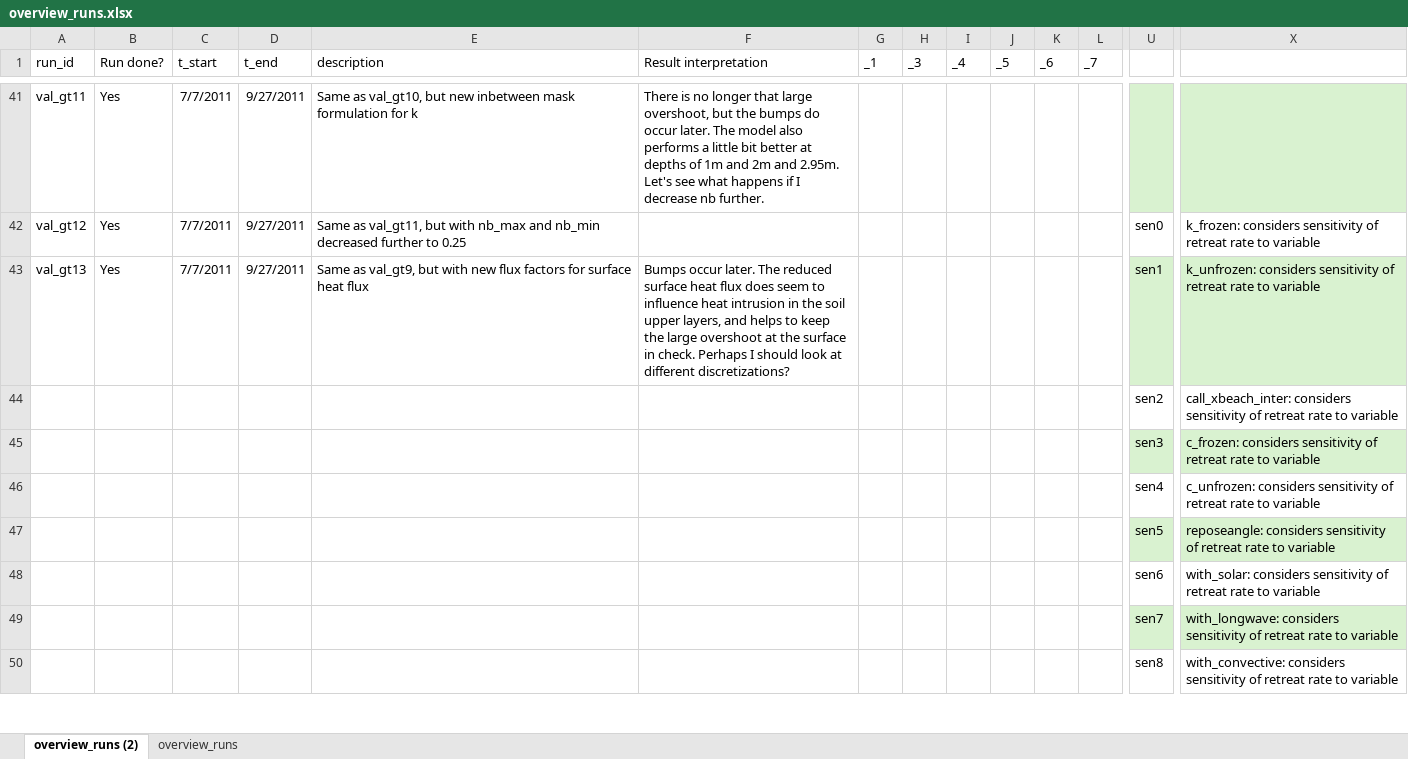
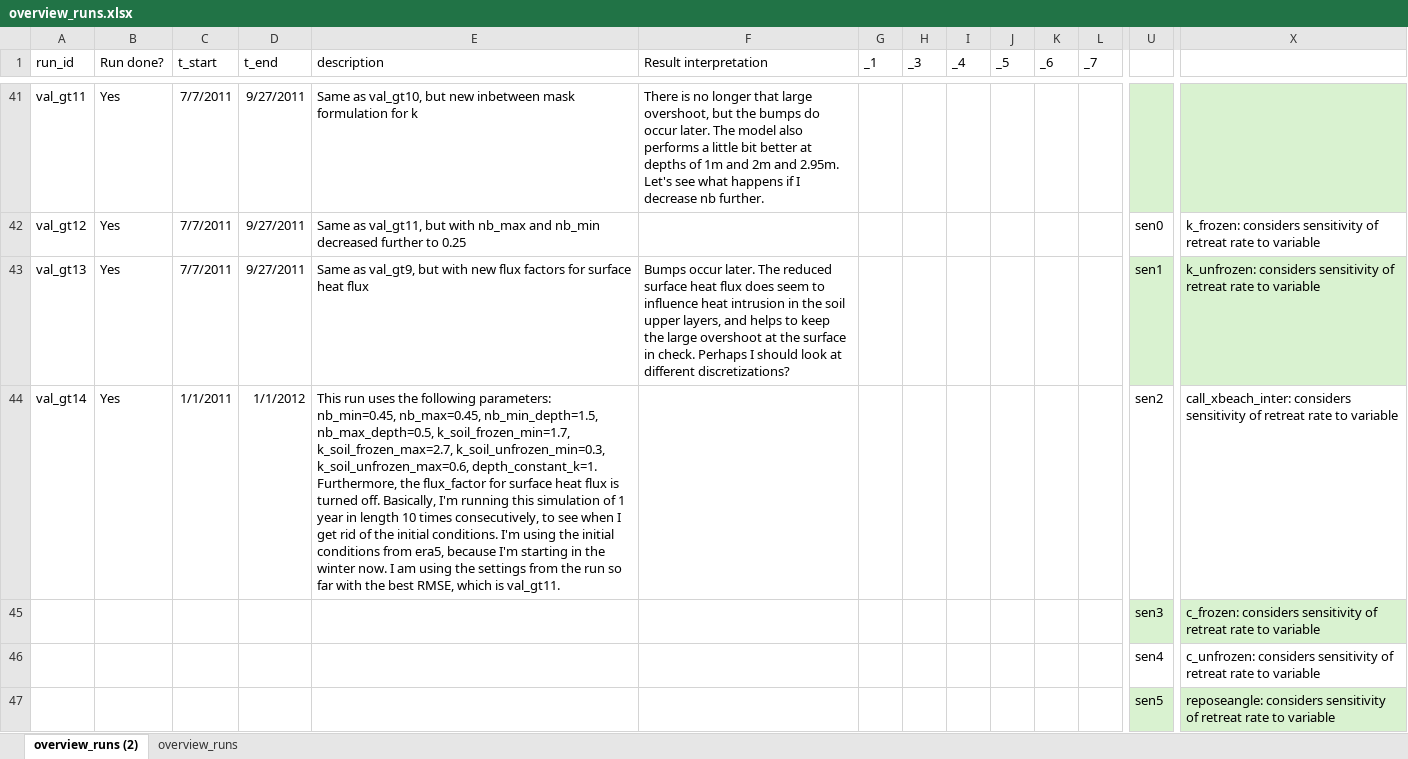
Before and after one commit to khdebruijn/thermo-morphological-model, an Excel workbook: runs/overview_runs.xlsx, sheet overview_runs (2), drawn as a sheet; only a part is shown, gaps mark what is left out; the shorter side is filled out with more unchanged rows; values as stored, in another font and other column widths than the file's, no borders; table styles not drawn; removed rows and columns are numbered as before the commit, all else as after; rows hold the shown columns only; the diff names each change by its address in the sheet, - before the commit and + after, or states it on an @@ line.

Commit message:
Update overview_runs.xlsx

```diff
--- a/runs/overview_runs.xlsx (sheet overview_runs (2))
+++ b/runs/overview_runs.xlsx (sheet overview_runs (2))
-row 44:  |  |  |  |  |  |  |  |  |  |  |  | sen2 | call_xbeach_inter: considers sensitivity of retreat rate to variable
+row 44: val_gt14 | Yes | 1/1/2011 | 1/1/2012 | This run uses the following parameters: nb_min=0.45, nb_max=0.45, nb_min_depth=1.5, nb_max_depth=0.5, k_soil_frozen_min=1.7, k_soil_frozen_max=2.7, k_soil_unfrozen_min=0.3, k_soil_unfrozen_max=0.6, depth_constant_k=1. Furthermore, the flux_factor for surface heat flux is turned off. Basically, I'm running this simulation of 1 year in length 10 times consecutively, to see when I get rid of the initial conditions. I'm using the initial conditions from era5, because I'm starting in the winter now. I am using the settings from the run so far with the best RMSE, which is val_gt11. |  |  |  |  |  |  |  | sen2 | call_xbeach_inter: considers sensitivity of retreat rate to variable
```
